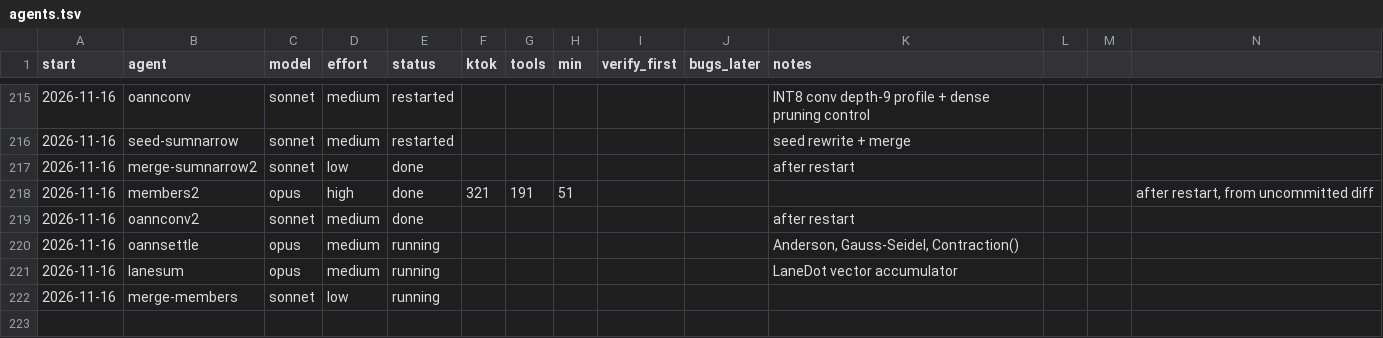
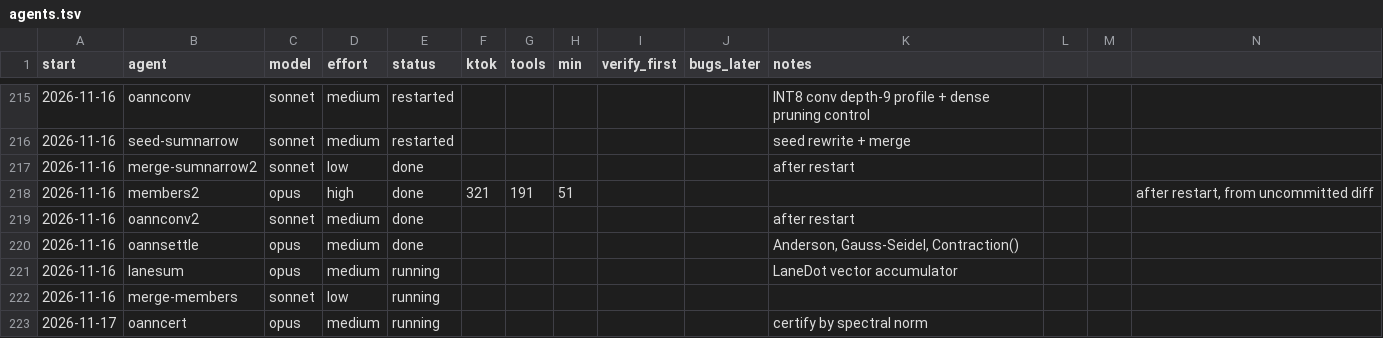
Before and after one commit to osarv/olang, a TSV file: agents.tsv, drawn as a sheet; only a part is shown, gaps mark what is left out.

Commit message:
review notes 2026-11-17T00:14:04Z

```diff
--- a/agents.tsv
+++ b/agents.tsv
@@ -219,4 +219,5 @@ start	agent	model	effort	status	ktok	tools	min	verify_first	bugs_later	notes
 2026-11-16	oannconv2	sonnet	medium	done						after restart
-2026-11-16	oannsettle	opus	medium	running						Anderson, Gauss-Seidel, Contraction()
+2026-11-16	oannsettle	opus	medium	done						Anderson, Gauss-Seidel, Contraction()
 2026-11-16	lanesum	opus	medium	running						LaneDot vector accumulator
 2026-11-16	merge-members	sonnet	low	running
+2026-11-17	oanncert	opus	medium	running						certify by spectral norm
```
Also changed, not shown: 1 other file.
